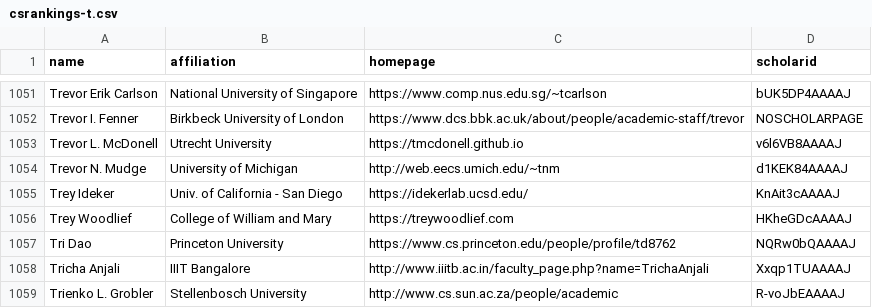
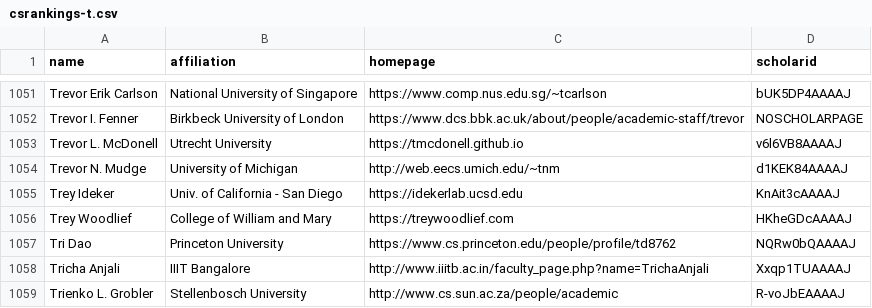
Before and after one commit to LiuFang816/CSrankings, a CSV file: csrankings-t.csv, drawn as a sheet; only a part is shown, gaps mark what is left out.

```diff
--- a/csrankings-t.csv
+++ b/csrankings-t.csv
@@ -1054,3 +1054,3 @@ Trevor L. McDonell,Utrecht University,https://tmcdonell.github.io,v6l6VB8AAAAJ
 Trevor N. Mudge,University of Michigan,http://web.eecs.umich.edu/~tnm,d1KEK84AAAAJ
-Trey Ideker,Univ. of California - San Diego,https://idekerlab.ucsd.edu/,KnAit3cAAAAJ
+Trey Ideker,Univ. of California - San Diego,https://idekerlab.ucsd.edu,KnAit3cAAAAJ
 Trey Woodlief,College of William and Mary,https://treywoodlief.com,HKheGDcAAAAJ
```
Also changed, not shown: 1 other file.
